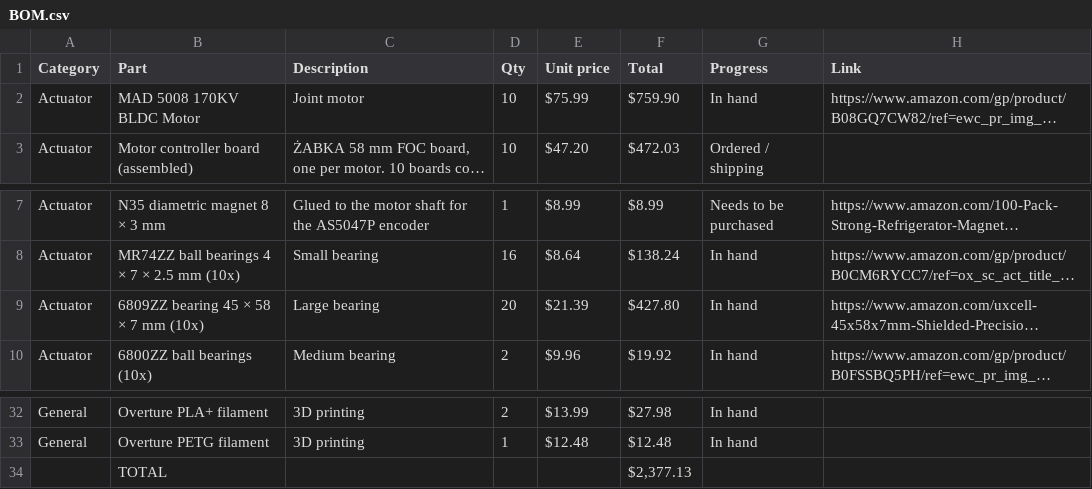
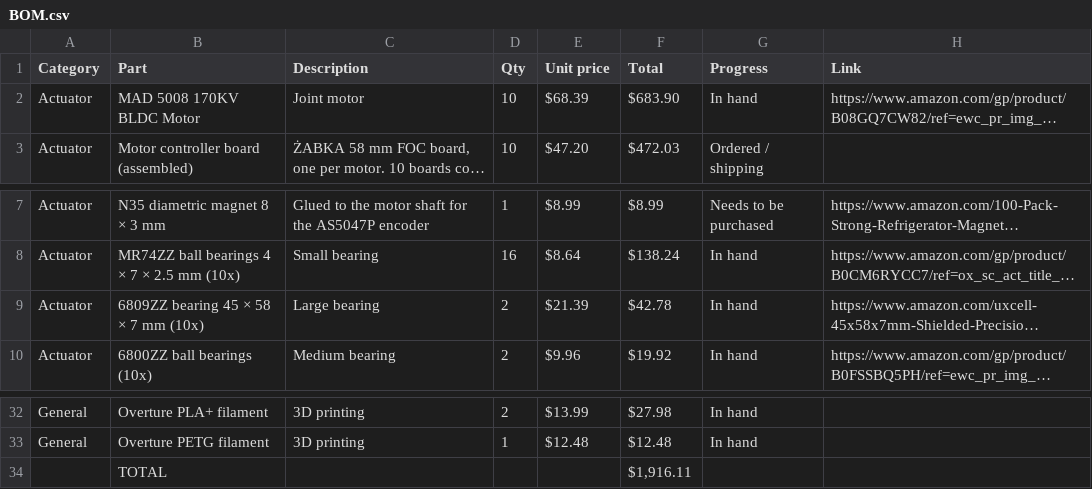
Before and after one commit to mungoP/ZABKA, a CSV file: BOM.csv, drawn as a sheet; only a part is shown, gaps mark what is left out; long unchanged cells end in …; the diff names each change by its address in the sheet, - before the commit and + after, or states it on an @@ line.

```diff
--- a/BOM.csv
+++ b/BOM.csv
-E2 (Unit price): $75.99
+E2 (Unit price): $68.39
-F2 (Total): $759.90
+F2 (Total): $683.90
-D9 (Qty): 20
+D9 (Qty): 2
-F9 (Total): $427.80
+F9 (Total): $42.78
-F34 (Total): $2,377.13
+F34 (Total): $1,916.11
```
Also changed, not shown: docs/BOMs/actuator_BOM.csv.
